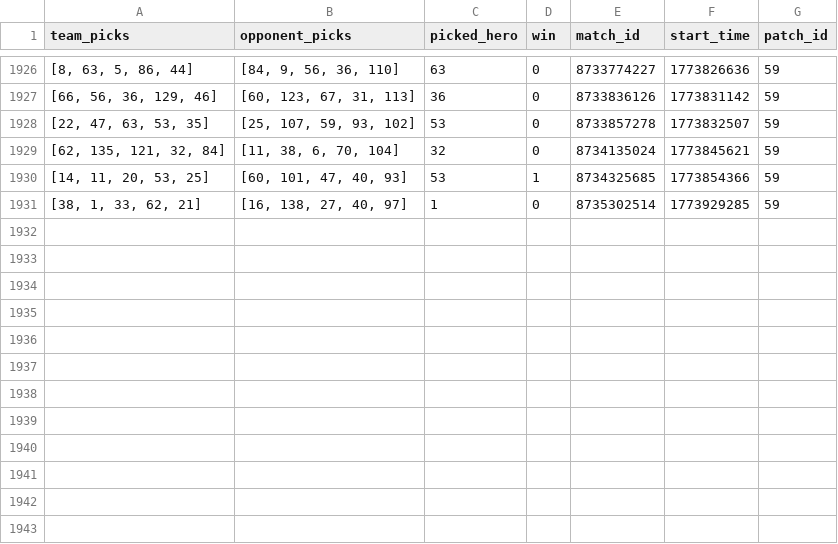
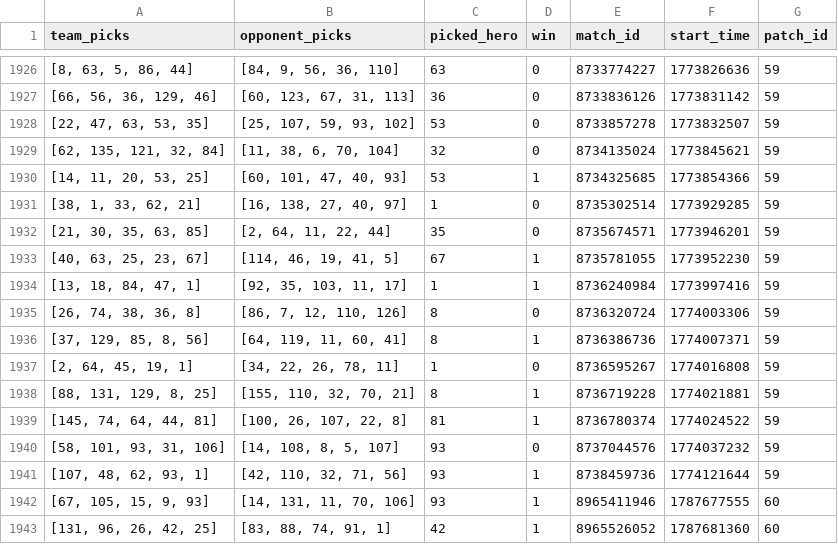
Before and after one commit to Oleksii-Kutsenko/dota-picker, a CSV file: dota_hero_picker/matches/personal_matches.csv, drawn as a sheet; only a part is shown, gaps mark what is left out; the diff names each change by its address in the sheet, - before the commit and + after, or states it on an @@ line.

Commit message:
Patch

```diff
--- a/dota_hero_picker/matches/personal_matches.csv
+++ b/dota_hero_picker/matches/personal_matches.csv
+row 1932: [21, 30, 35, 63, 85] | [2, 64, 11, 22, 44] | 35 | 0 | 8735674571 | 1773946201 | 59
+row 1933: [40, 63, 25, 23, 67] | [114, 46, 19, 41, 5] | 67 | 1 | 8735781055 | 1773952230 | 59
+row 1934: [13, 18, 84, 47, 1] | [92, 35, 103, 11, 17] | 1 | 1 | 8736240984 | 1773997416 | 59
+row 1935: [26, 74, 38, 36, 8] | [86, 7, 12, 110, 126] | 8 | 0 | 8736320724 | 1774003306 | 59
+row 1936: [37, 129, 85, 8, 56] | [64, 119, 11, 60, 41] | 8 | 1 | 8736386736 | 1774007371 | 59
+row 1937: [2, 64, 45, 19, 1] | [34, 22, 26, 78, 11] | 1 | 0 | 8736595267 | 1774016808 | 59
+row 1938: [88, 131, 129, 8, 25] | [155, 110, 32, 70, 21] | 8 | 1 | 8736719228 | 1774021881 | 59
+row 1939: [145, 74, 64, 44, 81] | [100, 26, 107, 22, 8] | 81 | 1 | 8736780374 | 1774024522 | 59
+row 1940: [58, 101, 93, 31, 106] | [14, 108, 8, 5, 107] | 93 | 0 | 8737044576 | 1774037232 | 59
+row 1941: [107, 48, 62, 93, 1] | [42, 110, 32, 71, 56] | 93 | 1 | 8738459736 | 1774121644 | 59
+row 1942: [67, 105, 15, 9, 93] | [14, 131, 11, 70, 106] | 93 | 1 | 8965411946 | 1787677555 | 60
+row 1943: [131, 96, 26, 42, 25] | [83, 88, 74, 91, 1] | 42 | 1 | 8965526052 | 1787681360 | 60
```
Also changed, not shown: 6 other files.
